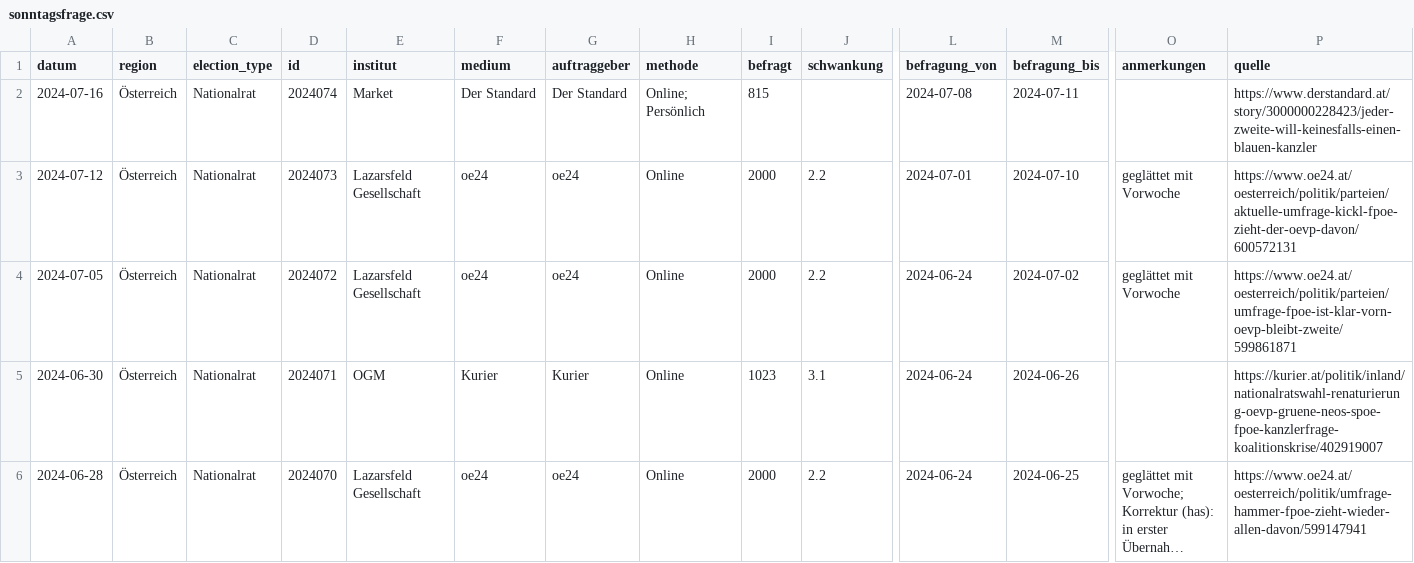
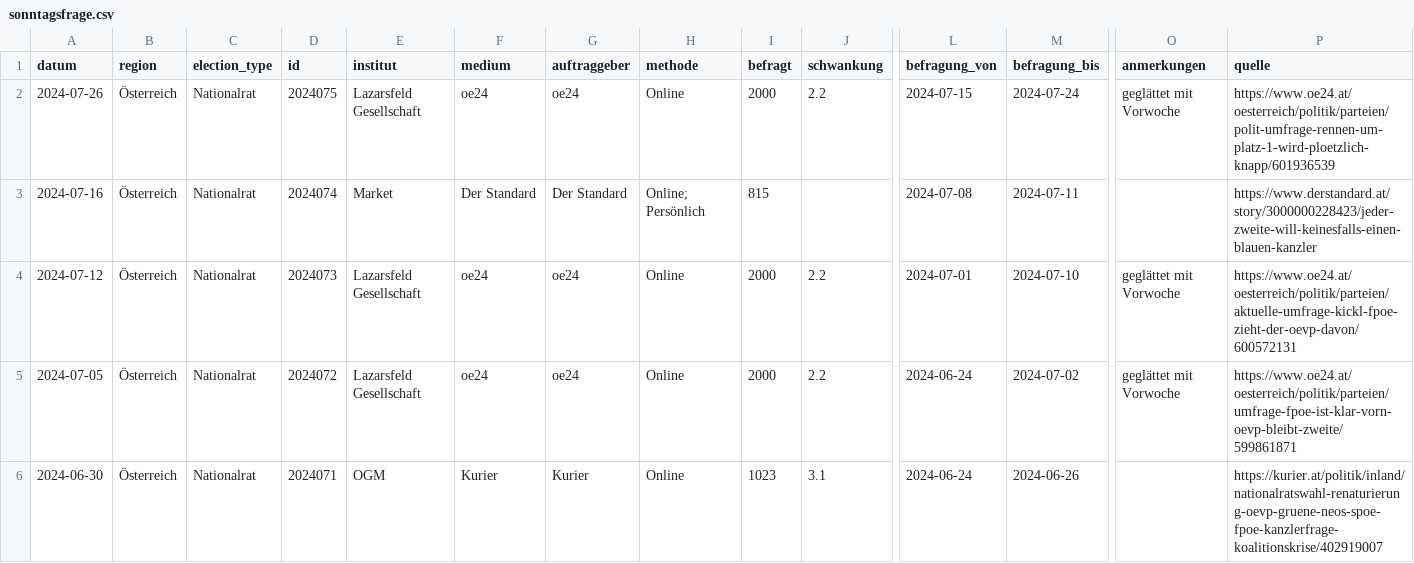
Before and after one commit to dstDatenjournalismus/2024-umfragentracker, a CSV file: output/data/sonntagsfrage/sonntagsfrage.csv, drawn as a sheet; only a part is shown, gaps mark what is left out; the shorter side is filled out with more unchanged rows; long unchanged cells end in …; rows hold the shown columns only; the diff names each change by its address in the sheet, - before the commit and + after, or states it on an @@ line.

```diff
--- a/output/data/sonntagsfrage/sonntagsfrage.csv
+++ b/output/data/sonntagsfrage/sonntagsfrage.csv
+row 2: 2024-07-26 | Österreich | Nationalrat | 2024075 | Lazarsfeld Gesellschaft | oe24 | oe24 | Online | 2000 | 2.2 | 2024-07-15 | 2024-07-24 | geglättet mit Vorwoche | https://www.oe24.at/oesterreich/politik/parteien/polit-umfrage-rennen-um-platz-1-wird-ploetzlich-knapp/601936539
```
Also changed, not shown: 1 other file.
